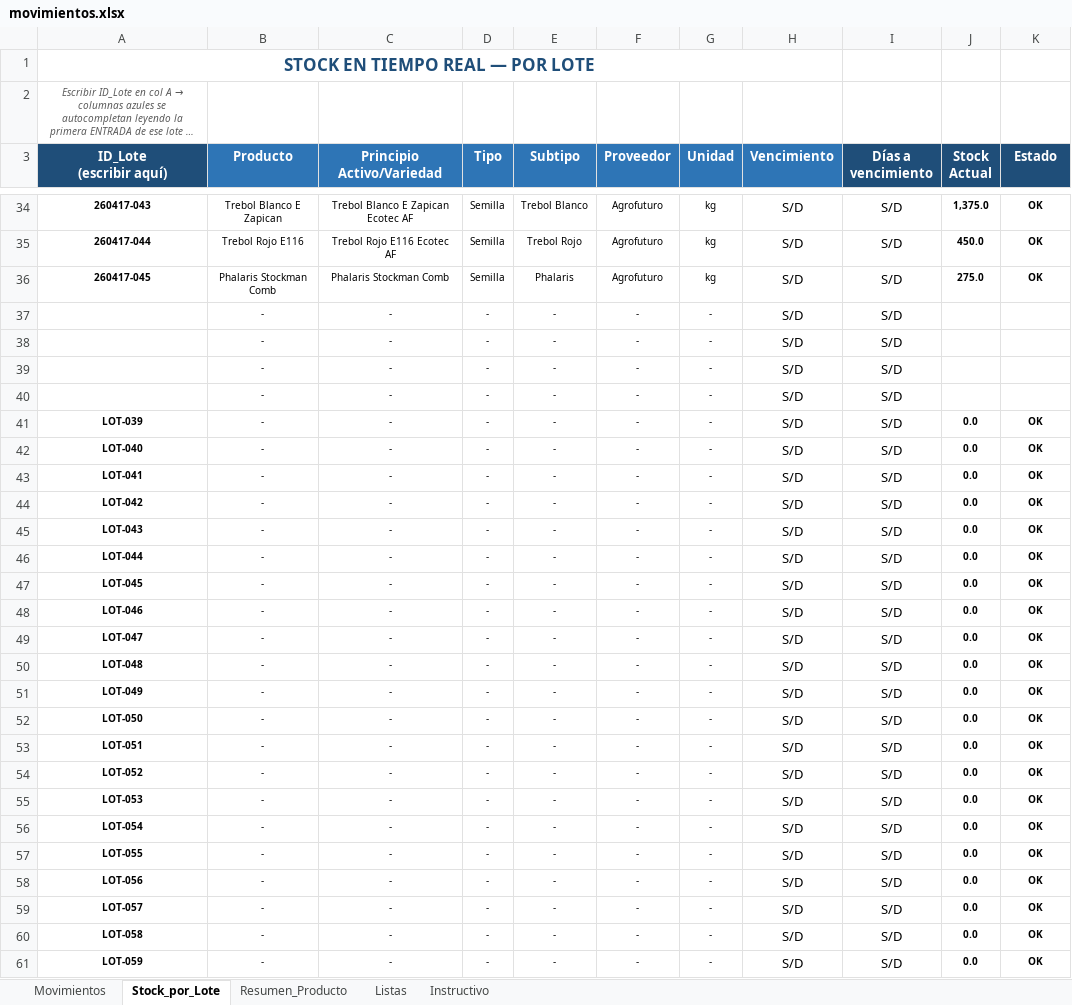
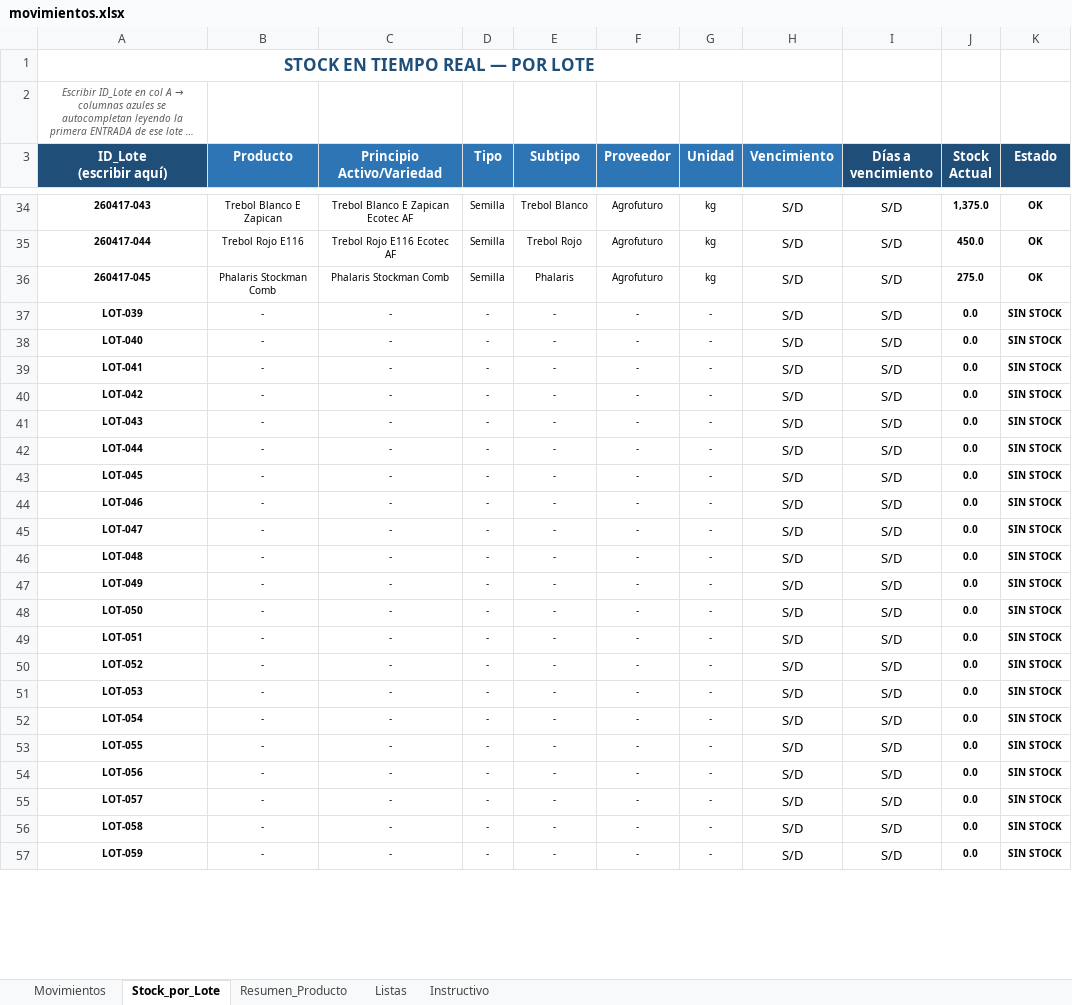
Before and after one commit to CeibosGroup/stock-galpon-hub, an Excel workbook: movimientos.xlsx, sheet Stock_por_Lote, drawn as a sheet; only a part is shown, gaps mark what is left out; long unchanged cells end in …; values as stored, in another font and other column widths than the file's, no borders; conditional formats not drawn; removed rows and columns are numbered as before the commit, all else as after; the diff covers the shown part only; the diff names each change by its address in the sheet, - before the commit and + after, or states it on an @@ line.

Commit message:
Add files via upload

```diff
--- a/movimientos.xlsx (sheet Stock_por_Lote)
+++ b/movimientos.xlsx (sheet Stock_por_Lote)
-row 37:  | - | - | - | - | - | - | S/D | S/D
-row 38:  | - | - | - | - | - | - | S/D | S/D
-row 39:  | - | - | - | - | - | - | S/D | S/D
-row 40:  | - | - | - | - | - | - | S/D | S/D
-K37:K57 (Estado): OK
+K37:K57 (Estado): SIN STOCK
```
Also changed, not shown: 947 edited cells elsewhere in this sheet, sheet Movimientos, sheet Resumen_Producto, formulas that keep their value, hidden cells.
